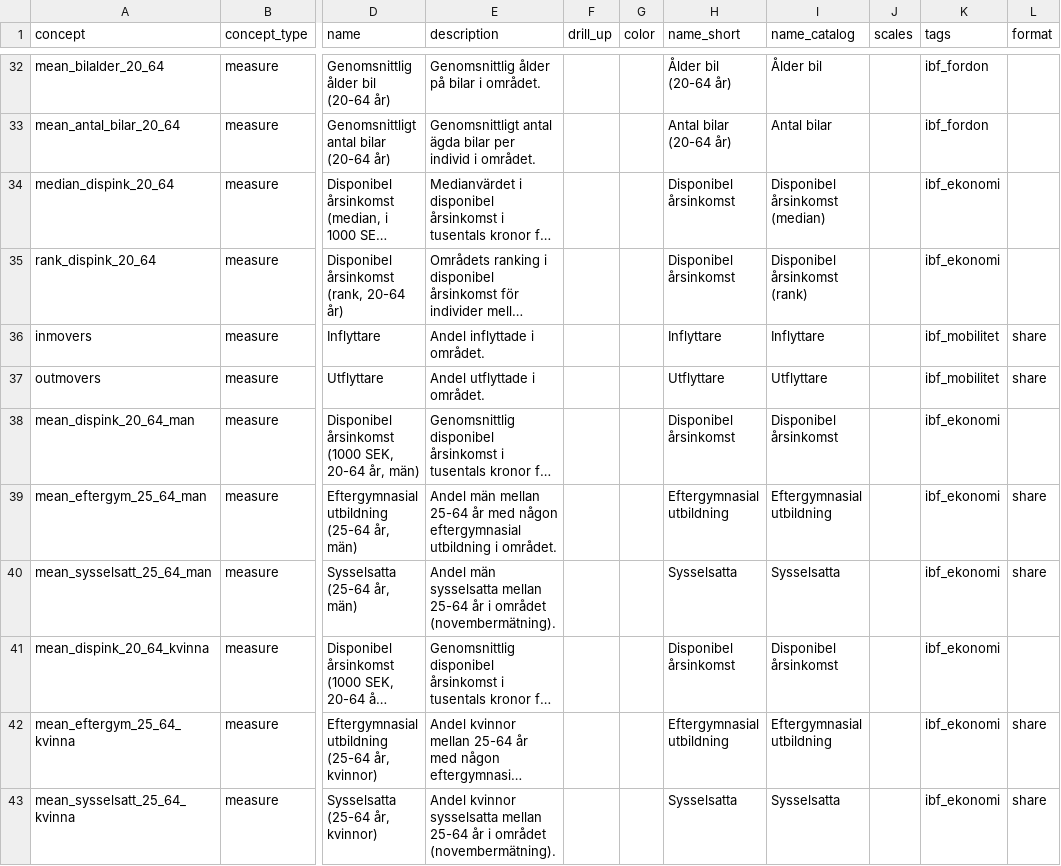
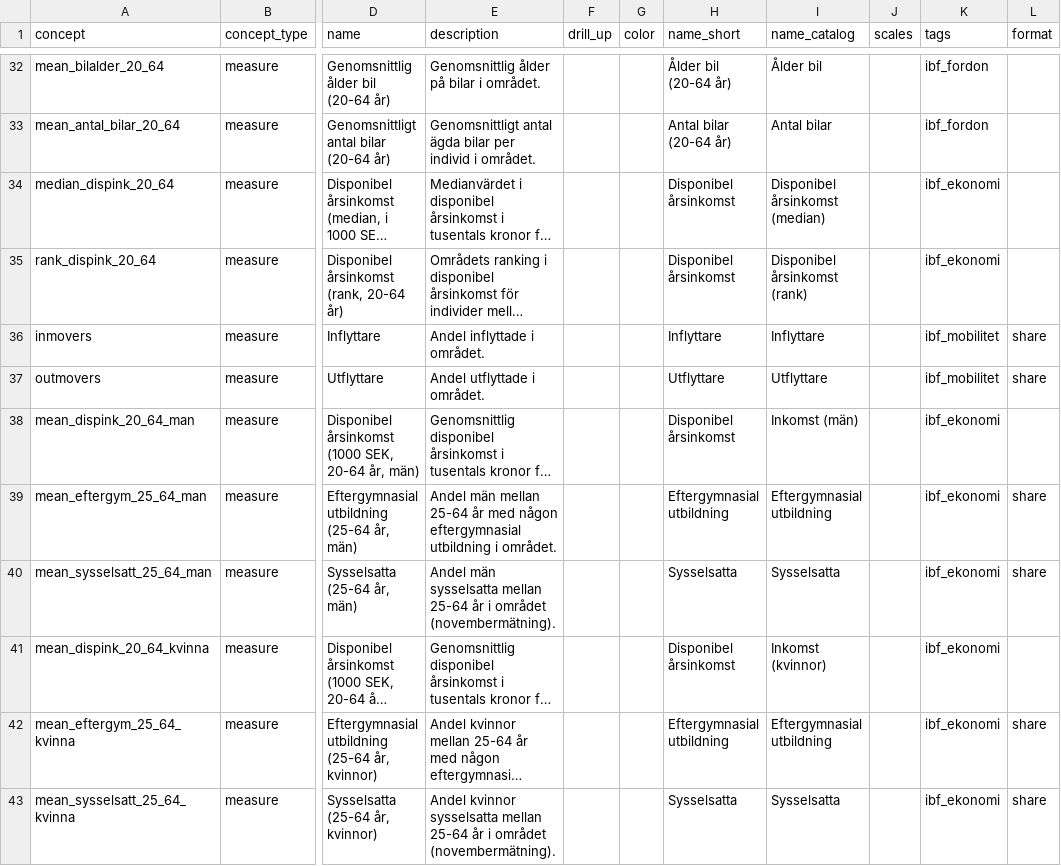
Before and after one commit to open-numbers/ddf--ibfuu--healthatlas, a CSV file: ddf--concepts.csv, drawn as a sheet; only a part is shown, gaps mark what is left out; long unchanged cells end in …; the diff names each change by its address in the sheet, - before the commit and + after, or states it on an @@ line.

```diff
--- a/ddf--concepts.csv
+++ b/ddf--concepts.csv
-I38 (name_catalog): Disponibel årsinkomst
+I38 (name_catalog): Inkomst (män)
-I41 (name_catalog): Disponibel årsinkomst
+I41 (name_catalog): Inkomst (kvinnor)
```
Also changed, not shown: 1 other file.
